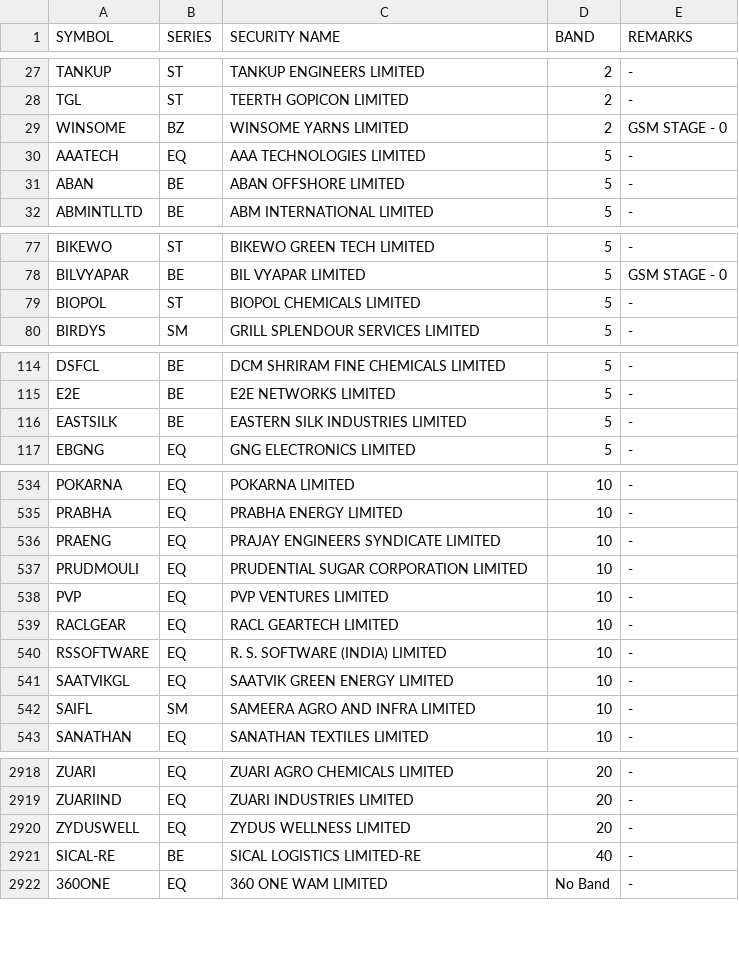
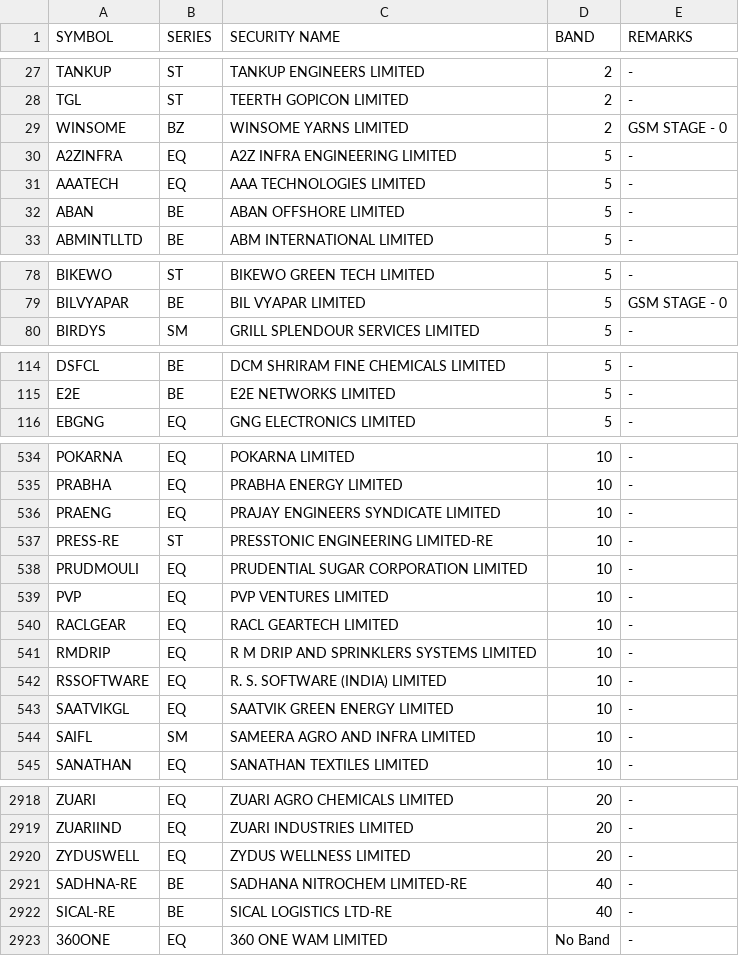
Before and after one commit to Anny26022/price_band, a CSV file: 26022026.csv (was 25022026.csv), drawn as a sheet; only a part is shown, gaps mark what is left out; the diff covers the shown part only.

```diff
--- a/25022026.csv
+++ b/26022026.csv
@@ -29,2 +29,3 @@ TGL,ST,TEERTH GOPICON LIMITED,2,-
 WINSOME,BZ,WINSOME YARNS LIMITED,2,GSM STAGE - 0
+A2ZINFRA,EQ,A2Z INFRA ENGINEERING LIMITED,5,-
 AAATECH,EQ,AAA TECHNOLOGIES LIMITED,5,-
@@ -78,3 +79,2 @@ BIKEWO,ST,BIKEWO GREEN TECH LIMITED,5,-
 BILVYAPAR,BE,BIL VYAPAR LIMITED,5,GSM STAGE - 0
-BIOPOL,ST,BIOPOL CHEMICALS LIMITED,5,-
 BIRDYS,SM,GRILL SPLENDOUR SERVICES LIMITED,5,-
@@ -115,3 +115,2 @@ DSFCL,BE,DCM SHRIRAM FINE CHEMICALS LIMITED,5,-
 E2E,BE,E2E NETWORKS LIMITED,5,-
-EASTSILK,BE,EASTERN SILK INDUSTRIES LIMITED,5,-
 EBGNG,EQ,GNG ELECTRONICS LIMITED,5,-
@@ -536,2 +536,3 @@ PRABHA,EQ,PRABHA ENERGY LIMITED,10,-
 PRAENG,EQ,PRAJAY ENGINEERS SYNDICATE LIMITED,10,-
+PRESS-RE,ST,PRESSTONIC ENGINEERING LIMITED-RE,10,-
 PRUDMOULI,EQ,PRUDENTIAL SUGAR CORPORATION LIMITED,10,-
@@ -539,2 +540,3 @@ PVP,EQ,PVP VENTURES LIMITED,10,-
 RACLGEAR,EQ,RACL GEARTECH LIMITED,10,-
+RMDRIP,EQ,R M DRIP AND SPRINKLERS SYSTEMS LIMITED,10,-
 RSSOFTWARE,EQ,R. S. SOFTWARE (INDIA) LIMITED,10,-
@@ -2920,3 +2920,4 @@ ZUARIIND,EQ,ZUARI INDUSTRIES LIMITED,20,-
 ZYDUSWELL,EQ,ZYDUS WELLNESS LIMITED,20,-
-SICAL-RE,BE,SICAL LOGISTICS LIMITED-RE,40,-
+SADHNA-RE,BE,SADHANA NITROCHEM LIMITED-RE,40,-
+SICAL-RE,BE,SICAL LOGISTICS LTD-RE,40,-
 360ONE,EQ,360 ONE WAM LIMITED,No Band,-
```
Also changed, not shown: 6 added rows, 7 removed rows and 3 edited cells elsewhere in this file.
